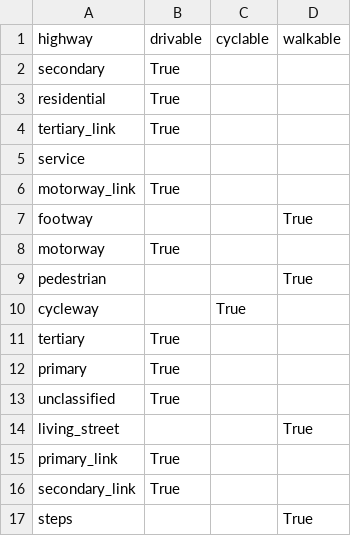
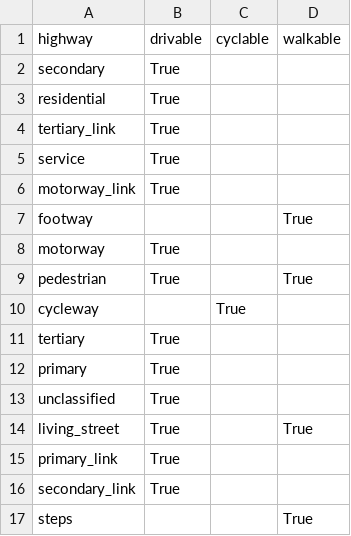
Before and after one commit to numpde/transport, a CSV file: pt2pt/20191021-NYCTLC/a_prepare_data/data/osm/highways/highway_matrix.csv (was pt2pt/20191021-NYCTLC/prepare_data/data/osm/highways/highway_matrix.csv), drawn as a sheet; only a part is shown.

```diff
--- a/pt2pt/20191021-NYCTLC/prepare_data/data/osm/highways/highway_matrix.csv
+++ b/pt2pt/20191021-NYCTLC/a_prepare_data/data/osm/highways/highway_matrix.csv
@@ -4,3 +4,3 @@ residential,True,,
 tertiary_link,True,,
-service,,,
+service,True,,
 motorway_link,True,,
@@ -8,3 +8,3 @@ footway,,,True
 motorway,True,,
-pedestrian,,,True
+pedestrian,True,,True
 cycleway,,True,
@@ -13,3 +13,3 @@ primary,True,,
 unclassified,True,,
-living_street,,,True
+living_street,True,,True
 primary_link,True,,
```
Also changed, not shown: 43 other files.
